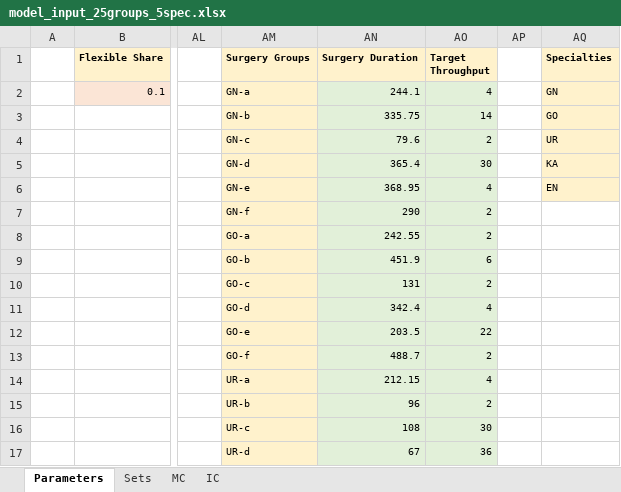
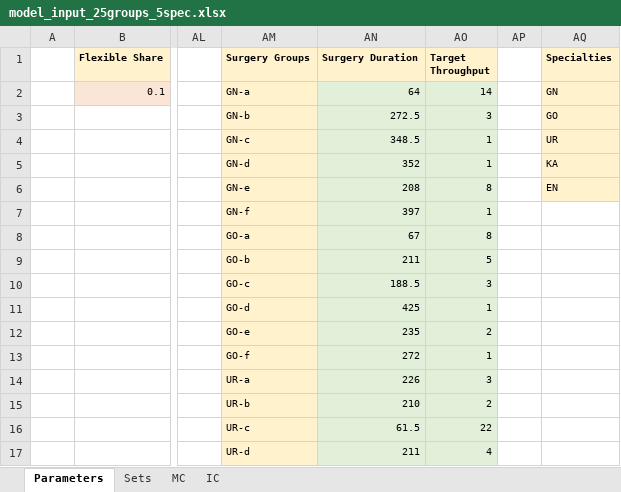
Before and after one commit to KatarinaVdP/master2022, an Excel workbook: Cutting Stock Model/Input/model_input_25groups_5spec.xlsx, sheet Parameters, drawn as a sheet; only a part is shown, gaps mark what is left out; values as stored, in another font and other column widths than the file's, no borders; the diff covers the shown part only; the diff names each change by its address in the sheet, - before the commit and + after, or states it on an @@ line.

```diff
--- a/Cutting Stock Model/Input/model_input_25groups_5spec.xlsx (sheet Parameters)
+++ b/Cutting Stock Model/Input/model_input_25groups_5spec.xlsx (sheet Parameters)
-AN2 (Surgery Duration): 244.1
+AN2 (Surgery Duration): 64
-AO2 (Target Throughput): 4
+AO2 (Target Throughput): 14
-AN3 (Surgery Duration): 335.75
+AN3 (Surgery Duration): 272.5
-AO3 (Target Throughput): 14
+AO3 (Target Throughput): 3
-AN4 (Surgery Duration): 79.6
+AN4 (Surgery Duration): 348.5
-AO4 (Target Throughput): 2
+AO4 (Target Throughput): 1
-AN5 (Surgery Duration): 365.4
+AN5 (Surgery Duration): 352
-AO5 (Target Throughput): 30
+AO5 (Target Throughput): 1
-AN6 (Surgery Duration): 368.95
+AN6 (Surgery Duration): 208
-AO6 (Target Throughput): 4
+AO6 (Target Throughput): 8
-AN7 (Surgery Duration): 290
+AN7 (Surgery Duration): 397
-AO7 (Target Throughput): 2
+AO7 (Target Throughput): 1
-AN8 (Surgery Duration): 242.55
+AN8 (Surgery Duration): 67
-AO8 (Target Throughput): 2
+AO8 (Target Throughput): 8
-AN9 (Surgery Duration): 451.9
+AN9 (Surgery Duration): 211
-AO9 (Target Throughput): 6
+AO9 (Target Throughput): 5
-AN10 (Surgery Duration): 131
+AN10 (Surgery Duration): 188.5
-AO10 (Target Throughput): 2
+AO10 (Target Throughput): 3
-AN11 (Surgery Duration): 342.4
+AN11 (Surgery Duration): 425
-AO11 (Target Throughput): 4
+AO11 (Target Throughput): 1
-AN12 (Surgery Duration): 203.5
+AN12 (Surgery Duration): 235
-AO12 (Target Throughput): 22
+AO12 (Target Throughput): 2
-AN13 (Surgery Duration): 488.7
+AN13 (Surgery Duration): 272
-AO13 (Target Throughput): 2
+AO13 (Target Throughput): 1
-AN14 (Surgery Duration): 212.15
+AN14 (Surgery Duration): 226
-AO14 (Target Throughput): 4
+AO14 (Target Throughput): 3
-AN15 (Surgery Duration): 96
+AN15 (Surgery Duration): 210
-AN16 (Surgery Duration): 108
+AN16 (Surgery Duration): 61.5
-AO16 (Target Throughput): 30
+AO16 (Target Throughput): 22
-AN17 (Surgery Duration): 67
+AN17 (Surgery Duration): 211
-AO17 (Target Throughput): 36
+AO17 (Target Throughput): 4
```
Also changed, not shown: 18 edited cells elsewhere in this sheet, sheet MC, sheet IC.
